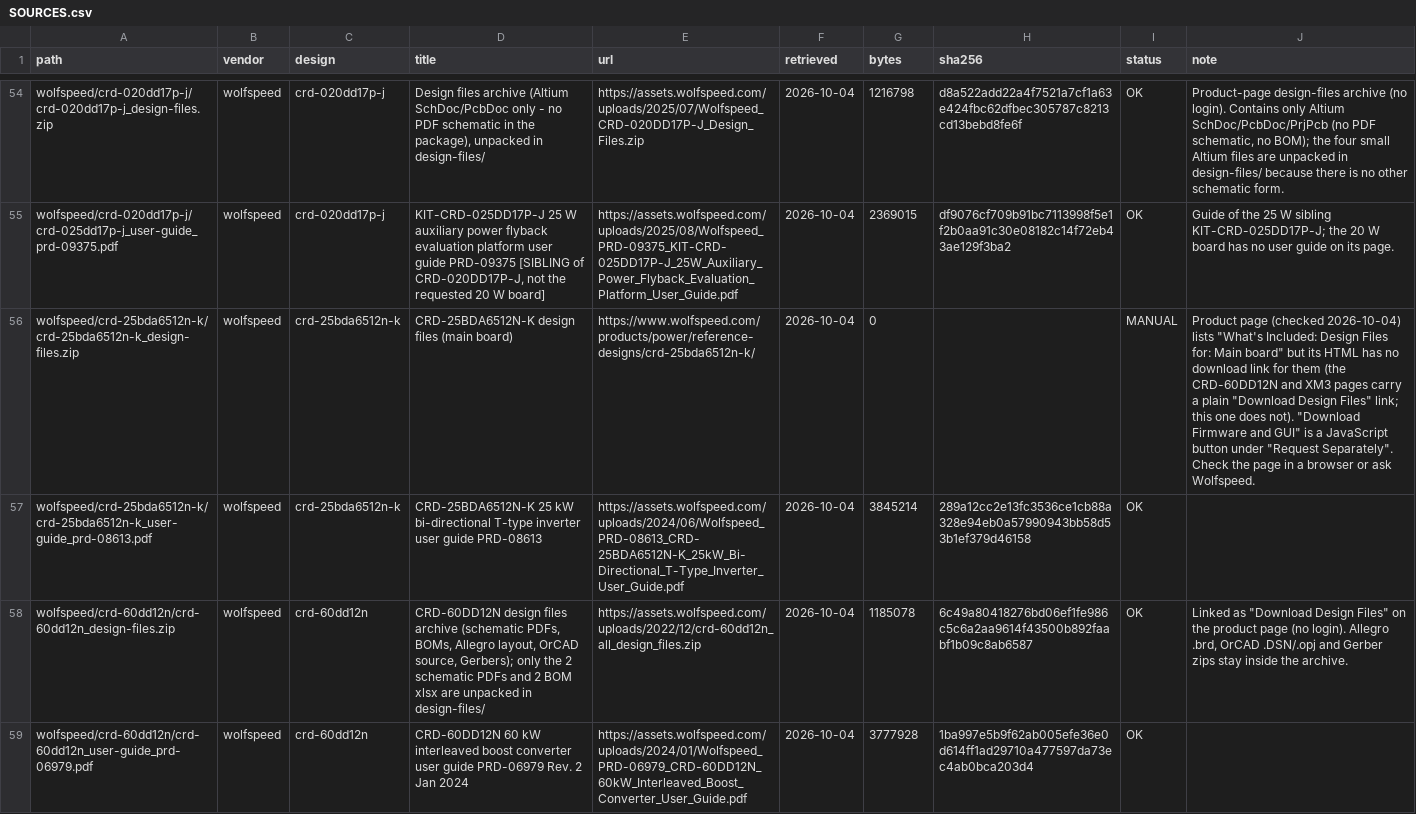
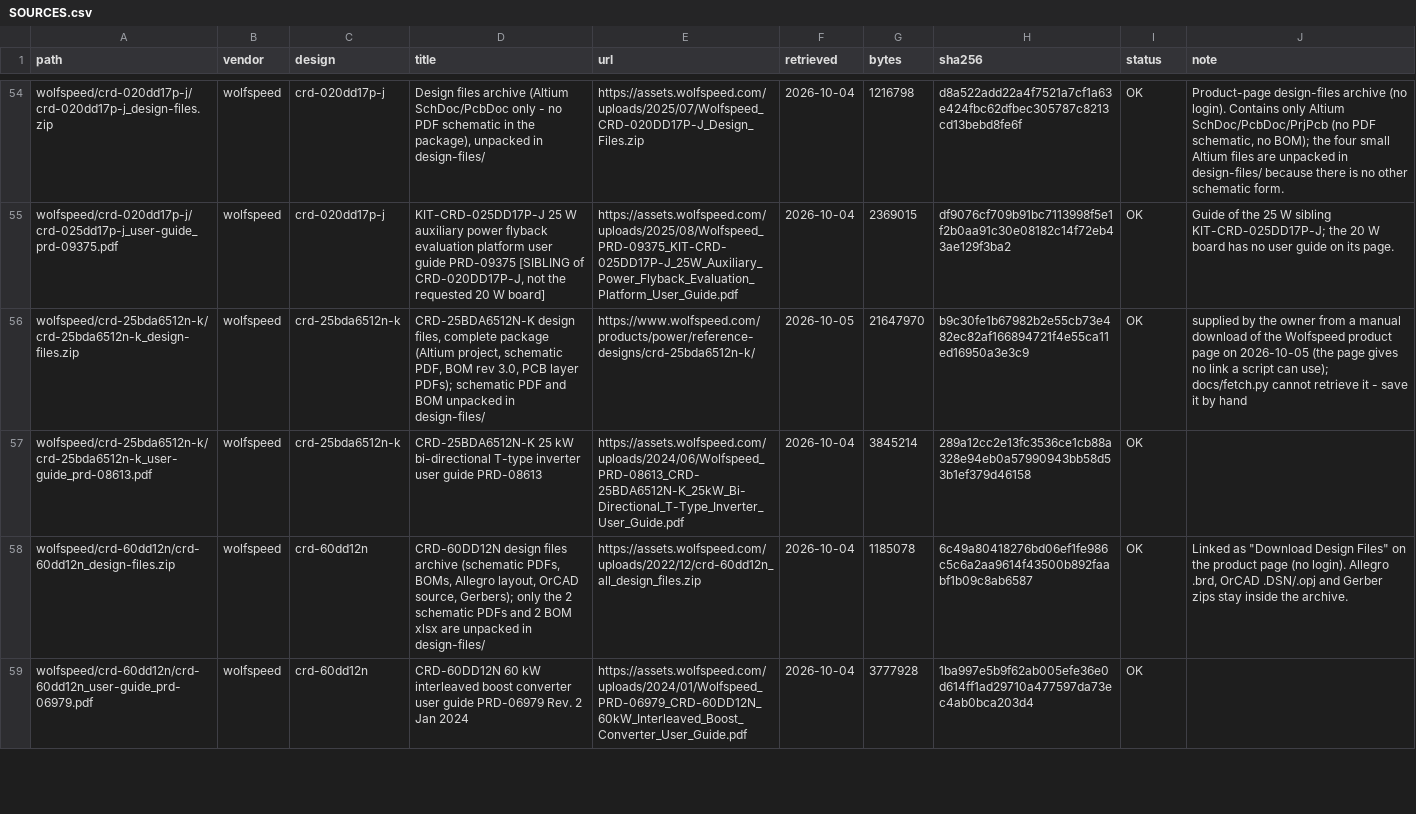
Before and after one commit to vectivolt/PCM, a CSV file: docs/reference-designs/SOURCES.csv, drawn as a sheet; only a part is shown, gaps mark what is left out; the diff covers the shown part only.

```diff
--- a/docs/reference-designs/SOURCES.csv
+++ b/docs/reference-designs/SOURCES.csv
@@ -55,3 +55,3 @@ wolfspeed/crd-020dd17p-j/crd-020dd17p-j_design-files.zip,wolfspeed,crd-020dd17p-
 wolfspeed/crd-020dd17p-j/crd-025dd17p-j_user-guide_prd-09375.pdf,wolfspeed,crd-020dd17p-j,"KIT-CRD-025DD17P-J 25 W auxiliary power flyback evaluation platform user guide PRD-09375 [SIBLING of CRD-020DD17P-J, not the requested 20 W board]",https://assets.wolfspeed.com/uploads/2025/08/Wolfspeed_PRD-09375_KIT-CRD-025DD17P-J_25W_Auxiliary_Power_Flyback_Evaluation_Platform_User_Guide.pdf,2026-10-04,2369015,df9076cf709b91bc7113998f5e1f2b0aa91c30e08182c14f72eb43ae129f3ba2,OK,Guide of the 25 W sibling KIT-CRD-025DD17P-J; the 20 W board has no user guide on its page.
-wolfspeed/crd-25bda6512n-k/crd-25bda6512n-k_design-files.zip,wolfspeed,crd-25bda6512n-k,CRD-25BDA6512N-K design files (main board),https://www.wolfspeed.com/products/power/reference-designs/crd-25bda6512n-k/,2026-10-04,0,,MANUAL,"Product page (checked 2026-10-04) lists ""What's Included: Design Files for: Main board"" but its HTML has no download link for them (the CRD-60DD12N and XM3 pages carry a plain ""Download Design Files"" link; this one does not). ""Download Firmware and GUI"" is a JavaScript button under ""Request Separately"". Check the page in a browser or ask Wolfspeed."
+wolfspeed/crd-25bda6512n-k/crd-25bda6512n-k_design-files.zip,wolfspeed,crd-25bda6512n-k,"CRD-25BDA6512N-K design files, complete package (Altium project, schematic PDF, BOM rev 3.0, PCB layer PDFs); schematic PDF and BOM unpacked in design-files/",https://www.wolfspeed.com/products/power/reference-designs/crd-25bda6512n-k/,2026-10-05,21647970,b9c30fe1b67982b2e55cb73e482ec82af166894721f4e55ca11ed16950a3e3c9,OK,supplied by the owner from a manual download of the Wolfspeed product page on 2026-10-05 (the page gives no link a script can use); docs/fetch.py cannot retrieve it - save it by hand
 wolfspeed/crd-25bda6512n-k/crd-25bda6512n-k_user-guide_prd-08613.pdf,wolfspeed,crd-25bda6512n-k,CRD-25BDA6512N-K 25 kW bi-directional T-type inverter user guide PRD-08613,https://assets.wolfspeed.com/uploads/2024/06/Wolfspeed_PRD-08613_CRD-25BDA6512N-K_25kW_Bi-Directional_T-Type_Inverter_User_Guide.pdf,2026-10-04,3845214,289a12cc2e13fc3536ce1cb88a328e94eb0a57990943bb58d53b1ef379d46158,OK,
```
Also changed, not shown: 2 added rows elsewhere in this file, bom/PV-P100-110-FULL_costed_BOM.csv, bom/PV-P100-110_costed_BOM.csv, 33 other files.
